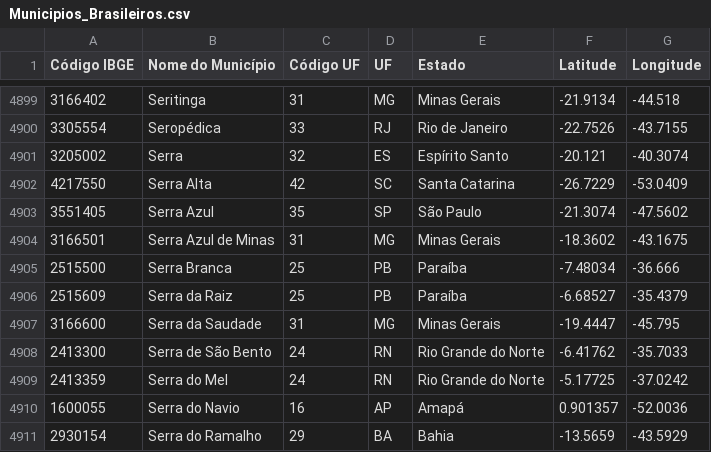
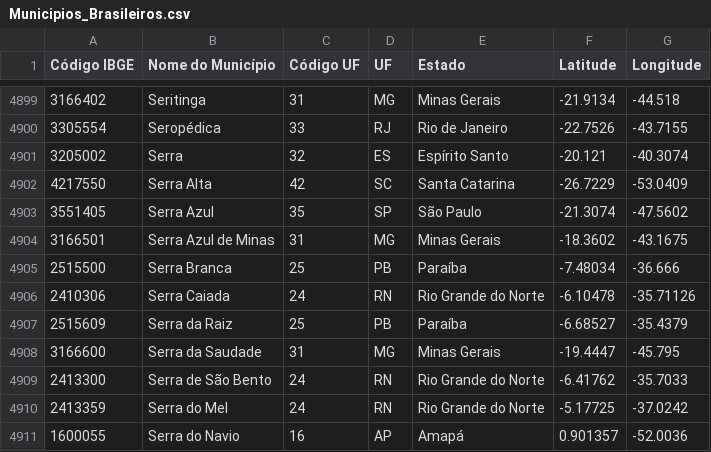
Before and after one commit to kelvins/municipios-brasileiros, a CSV file: Municipios_Brasileiros.csv, drawn as a sheet; only a part is shown, gaps mark what is left out; the shorter side is filled out with more unchanged rows; the diff names each change by its address in the sheet, - before the commit and + after, or states it on an @@ line.

Commit message:
Adicionado o município de Serra Caiada/RN :bug:

```diff
--- a/Municipios_Brasileiros.csv
+++ b/Municipios_Brasileiros.csv
+row 4906: 2410306 | Serra Caiada | 24 | RN | Rio Grande do Norte | -6.10478 | -35.71126
```
Also changed, not shown: 1 other file.
